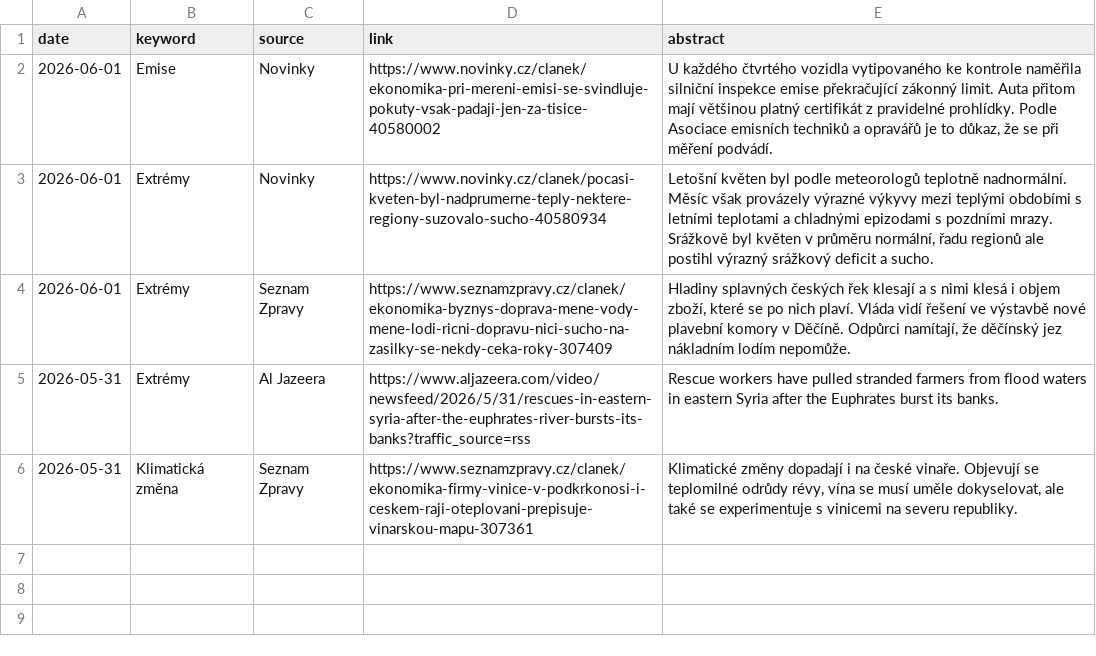
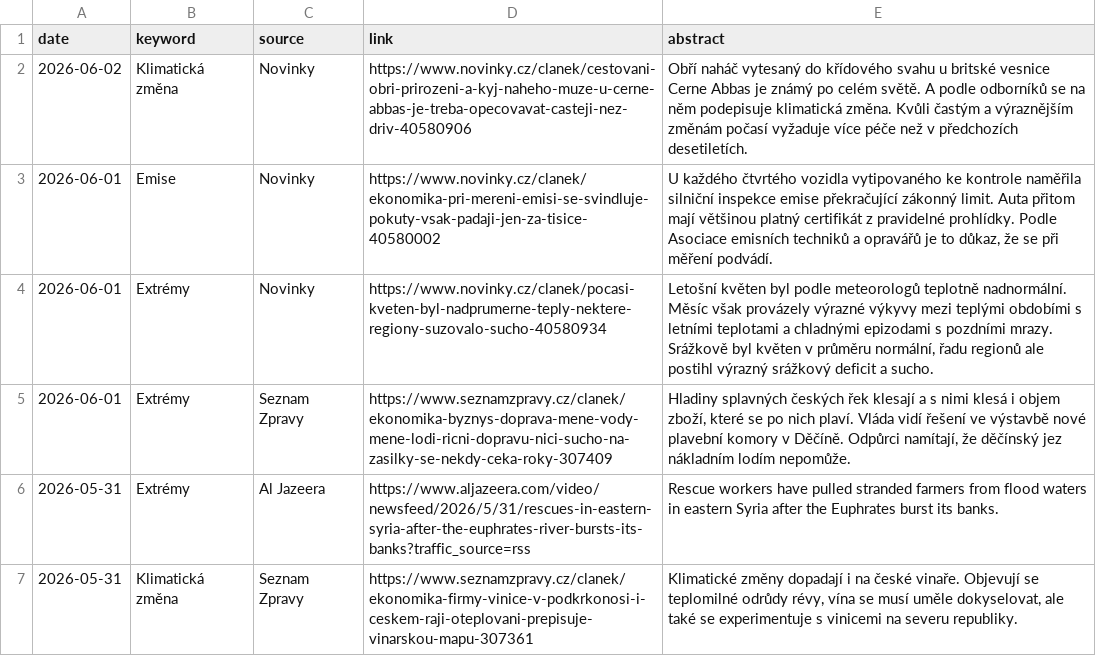
Before and after one commit to RadimTol/Source, a CSV file: source.csv, drawn as a sheet; the diff names each change by its address in the sheet, - before the commit and + after, or states it on an @@ line.

```diff
--- a/source.csv
+++ b/source.csv
+row 2: 2026-06-02 | Klimatická změna | Novinky | https://www.novinky.cz/clanek/cestovani-obri-prirozeni-a-kyj-naheho-muze-u-cerne-abbas-je-treba-opecovavat-casteji-nez-driv-40580906 | Obří naháč vytesaný do křídového svahu u britské vesnice Cerne Abbas je známý po celém světě. A podle odborníků se na něm podepisuje klimatická změna. Kvůli častým a výraznějším změnám počasí vyžaduje více péče než v předchozích desetiletích.
```
Also changed, not shown: 2 other files.
